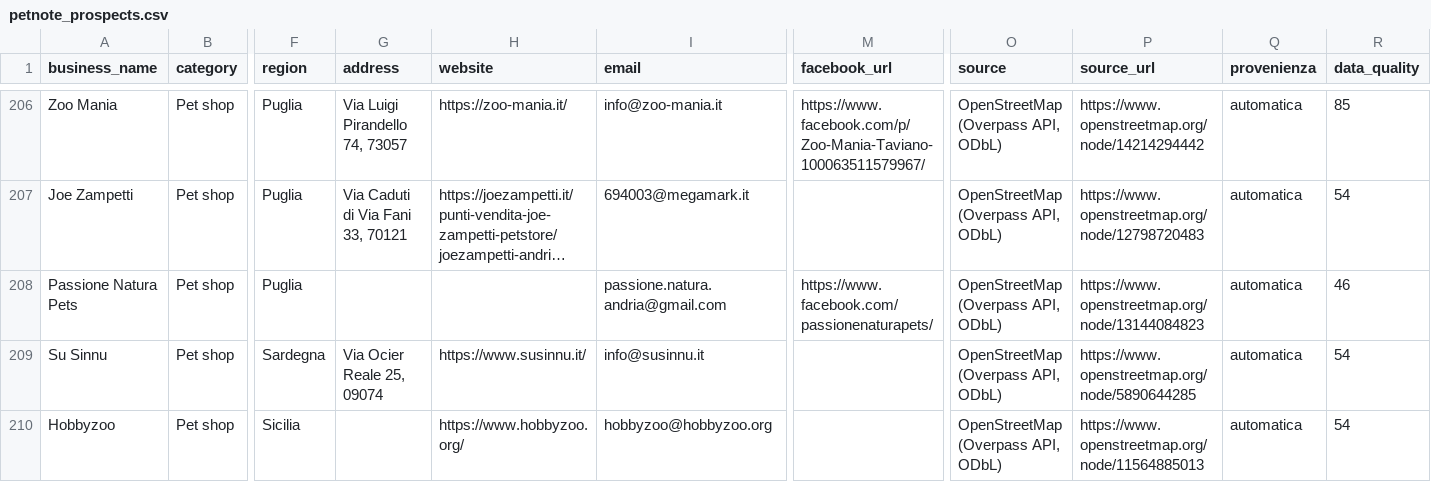
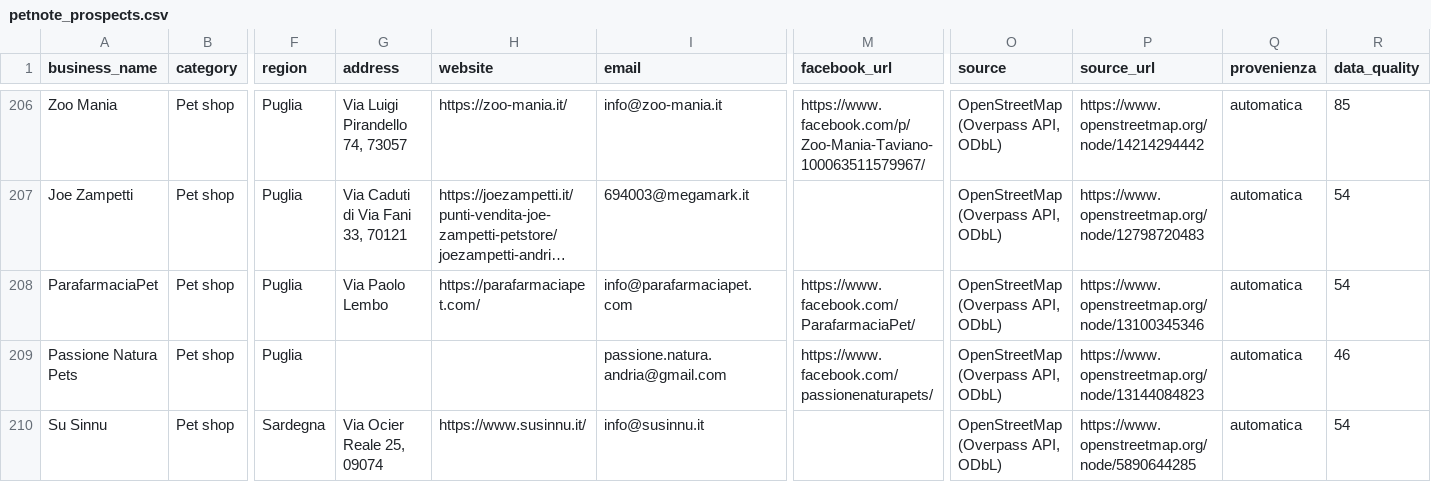
Before and after one commit to lucaiolienrico/prova, a CSV file: prospecting/output/petnote_prospects.csv, drawn as a sheet; only a part is shown, gaps mark what is left out; the shorter side is filled out with more unchanged rows; long unchanged cells end in …; rows hold the shown columns only; the diff names each change by its address in the sheet, - before the commit and + after, or states it on an @@ line.

```diff
--- a/prospecting/output/petnote_prospects.csv
+++ b/prospecting/output/petnote_prospects.csv
+row 208: ParafarmaciaPet | Pet shop | Puglia | Via Paolo Lembo | https://parafarmaciapet.com/ | info@parafarmaciapet.com | https://www.facebook.com/ParafarmaciaPet/ | OpenStreetMap (Overpass API, ODbL) | https://www.openstreetmap.org/node/13100345346 | automatica | 54
```
Also changed, not shown: prospecting/output/shortlist_AB.csv, 3 other files.
